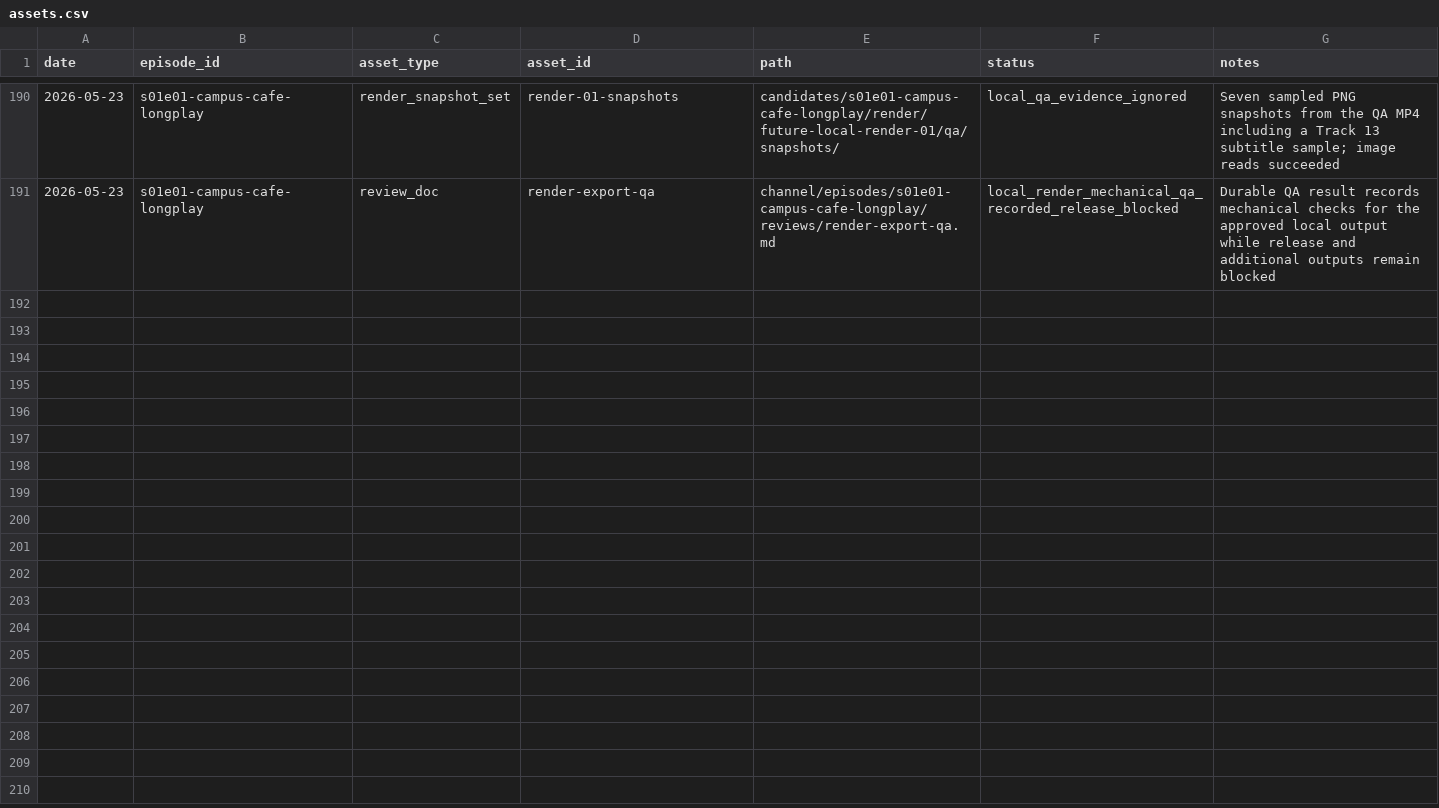
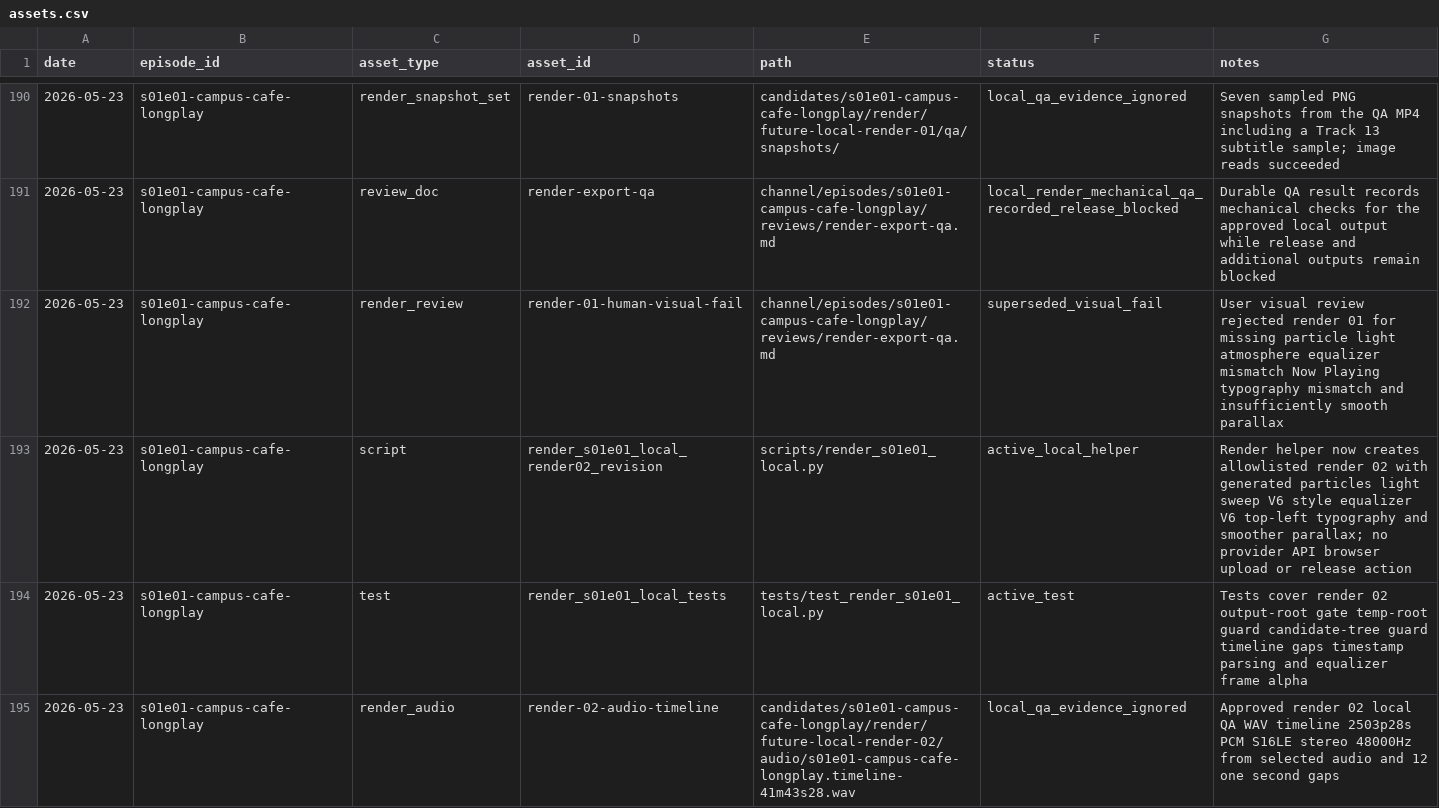
Before and after one commit to myr-air/zodiac-leo, a CSV file: channel/episodes/s01e01-campus-cafe-longplay/tracking/assets.csv, drawn as a sheet; only a part is shown, gaps mark what is left out; the diff covers the shown part only.

```diff
--- a/channel/episodes/s01e01-campus-cafe-longplay/tracking/assets.csv
+++ b/channel/episodes/s01e01-campus-cafe-longplay/tracking/assets.csv
@@ -191 +191,5 @@ date,episode_id,asset_type,asset_id,path,status,notes
 2026-05-23,s01e01-campus-cafe-longplay,review_doc,render-export-qa,channel/episodes/s01e01-campus-cafe-longplay/reviews/render-export-qa.md,local_render_mechanical_qa_recorded_release_blocked,Durable QA result records mechanical checks for the approved local output while release and additional outputs remain blocked
+2026-05-23,s01e01-campus-cafe-longplay,render_review,render-01-human-visual-fail,channel/episodes/s01e01-campus-cafe-longplay/reviews/render-export-qa.md,superseded_visual_fail,User visual review rejected render 01 for missing particle light atmosphere equalizer mismatch Now Playing typography mismatch and insufficiently smooth parallax
+2026-05-23,s01e01-campus-cafe-longplay,script,render_s01e01_local_render02_revision,scripts/render_s01e01_local.py,active_local_helper,Render helper now creates allowlisted render 02 with generated particles light sweep V6 style equalizer V6 top-left typography and smoother parallax; no provider API browser upload or release action
+2026-05-23,s01e01-campus-cafe-longplay,test,render_s01e01_local_tests,tests/test_render_s01e01_local.py,active_test,Tests cover render 02 output-root gate temp-root guard candidate-tree guard timeline gaps timestamp parsing and equalizer frame alpha
+2026-05-23,s01e01-campus-cafe-longplay,render_audio,render-02-audio-timeline,candidates/s01e01-campus-cafe-longplay/render/future-local-render-02/audio/s01e01-campus-cafe-longplay.timeline-41m43s28.wav,local_qa_evidence_ignored,Approved render 02 local QA WAV timeline 2503p28s PCM S16LE stereo 48000Hz from selected audio and 12 one second gaps
```
Also changed, not shown: 4 added rows elsewhere in this file, channel/episodes/s01e01-campus-cafe-longplay/tracking/decisions.csv, channel/episodes/s01e01-campus-cafe-longplay/tracking/provenance.csv, 10 other files.
